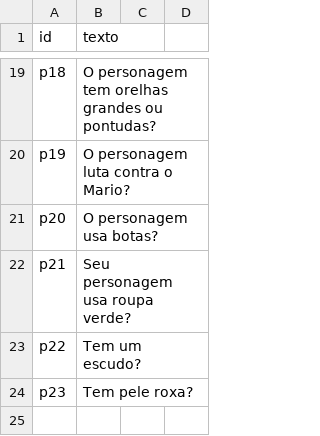
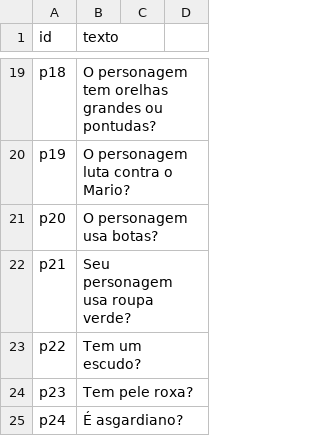
Before and after one commit to bbbelaramos/Project_Akinator_ICC, a CSV file: data/perguntas.csv, drawn as a sheet; only a part is shown, gaps mark what is left out.

```diff
--- a/data/perguntas.csv
+++ b/data/perguntas.csv
@@ -24 +24,2 @@ p22,Tem um escudo?
 p23,Tem pele roxa?
+p24,É asgardiano?
```
Also changed, not shown: data/dados_bayes.csv, 1 other file.
